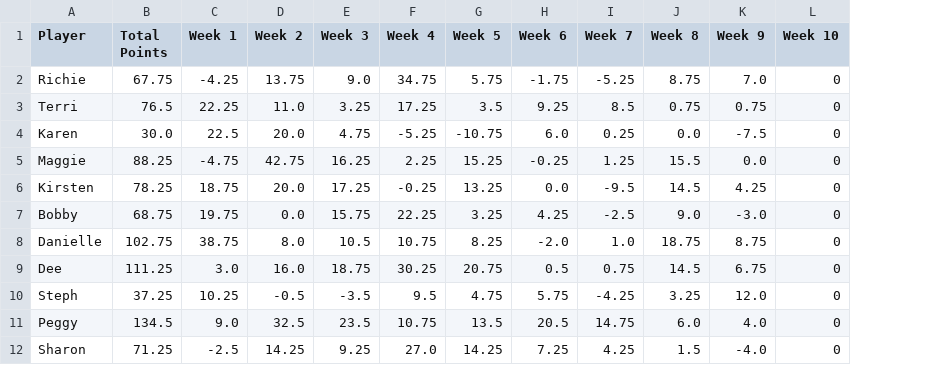
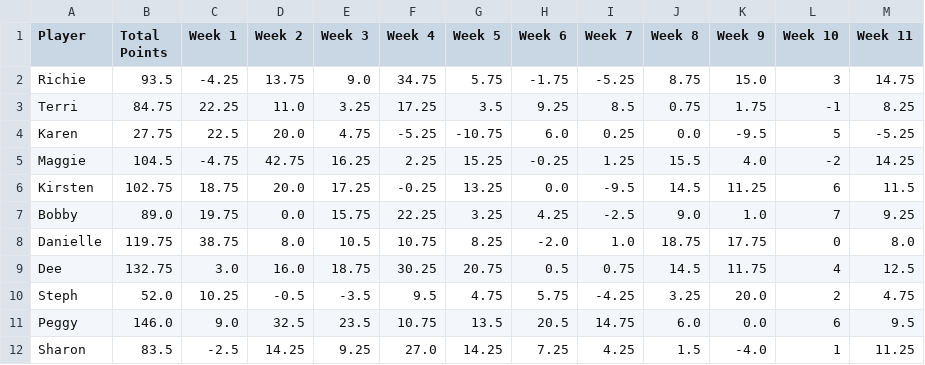
Before and after one commit to rclavey/big_brother, a CSV file: data/points.csv, drawn as a sheet; only a part is shown; the diff covers the shown part only; the diff names each change by its address in the sheet, - before the commit and + after, or states it on an @@ line.

```diff
--- a/data/points.csv
+++ b/data/points.csv
+column M (Week 11), rows 2-12: 14.75 | 8.25 | -5.25 | 14.25 | 11.5 | 9.25 | 8.0 | 12.5 | 4.75 | 9.5 | 11.25
-B2 (Total Points): 67.75
+B2 (Total Points): 93.5
-K2 (Week 9): 7.0
+K2 (Week 9): 15.0
-L2 (Week 10): 0
+L2 (Week 10): 3
-B3 (Total Points): 76.5
+B3 (Total Points): 84.75
-K3 (Week 9): 0.75
+K3 (Week 9): 1.75
-L3 (Week 10): 0
+L3 (Week 10): -1
-B4 (Total Points): 30.0
+B4 (Total Points): 27.75
-K4 (Week 9): -7.5
+K4 (Week 9): -9.5
-L4 (Week 10): 0
+L4 (Week 10): 5
-B5 (Total Points): 88.25
+B5 (Total Points): 104.5
-K5 (Week 9): 0.0
+K5 (Week 9): 4.0
-L5 (Week 10): 0
+L5 (Week 10): -2
-B6 (Total Points): 78.25
+B6 (Total Points): 102.75
-K6 (Week 9): 4.25
+K6 (Week 9): 11.25
-L6 (Week 10): 0
+L6 (Week 10): 6
-B7 (Total Points): 68.75
+B7 (Total Points): 89.0
-K7 (Week 9): -3.0
+K7 (Week 9): 1.0
-L7 (Week 10): 0
+L7 (Week 10): 7
-B8 (Total Points): 102.75
+B8 (Total Points): 119.75
-K8 (Week 9): 8.75
+K8 (Week 9): 17.75
-B9 (Total Points): 111.25
+B9 (Total Points): 132.75
-K9 (Week 9): 6.75
+K9 (Week 9): 11.75
-L9 (Week 10): 0
+L9 (Week 10): 4
-B10 (Total Points): 37.25
+B10 (Total Points): 52.0
-K10 (Week 9): 12.0
+K10 (Week 9): 20.0
-L10 (Week 10): 0
+L10 (Week 10): 2
-B11 (Total Points): 134.5
+B11 (Total Points): 146.0
-K11 (Week 9): 4.0
+K11 (Week 9): 0.0
-L11 (Week 10): 0
+L11 (Week 10): 6
-B12 (Total Points): 71.25
+B12 (Total Points): 83.5
-L12 (Week 10): 0
+L12 (Week 10): 1
```
Also changed, not shown: 18 edited cells elsewhere in this file, data/log.csv, data/winners.csv, 5 other files.
